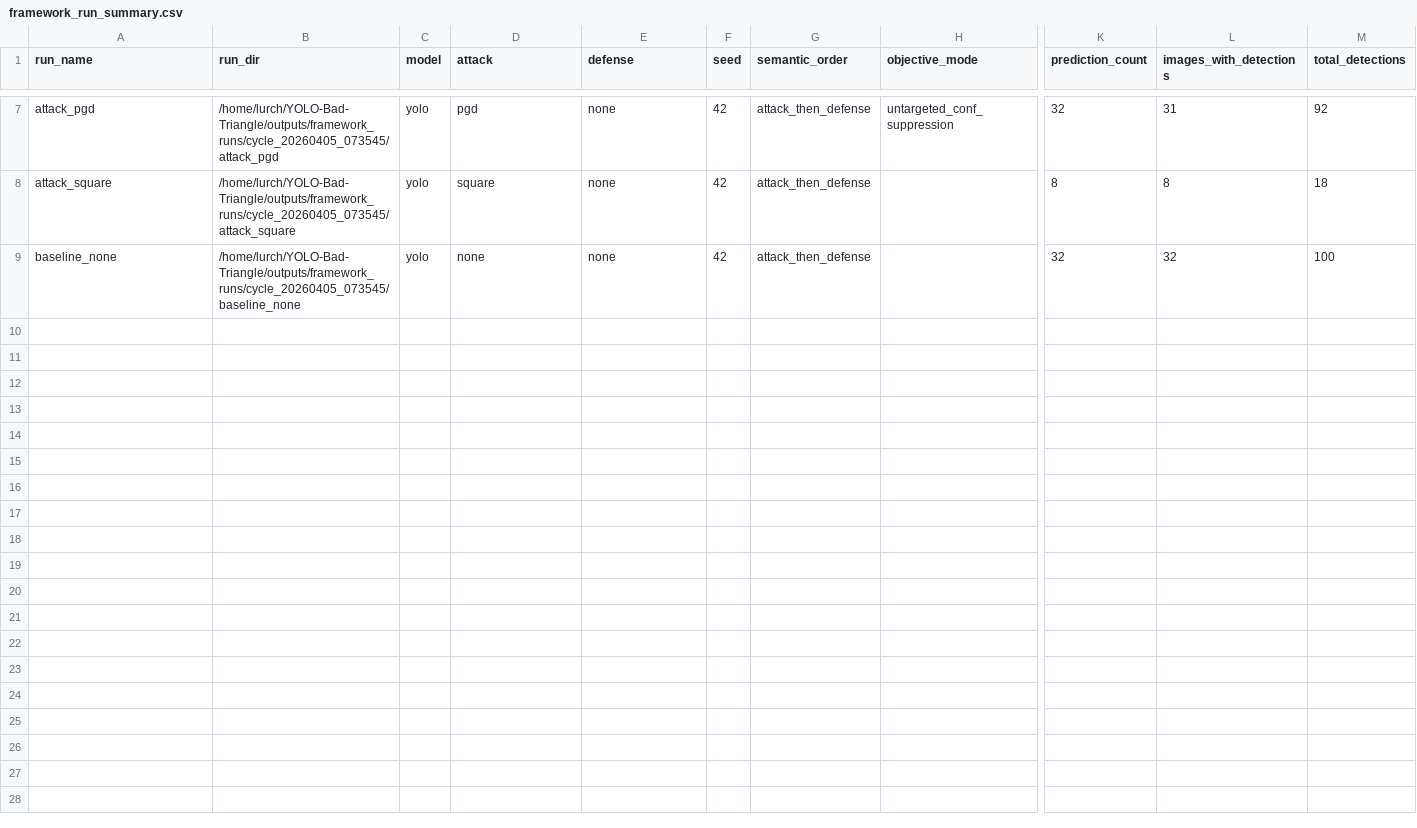
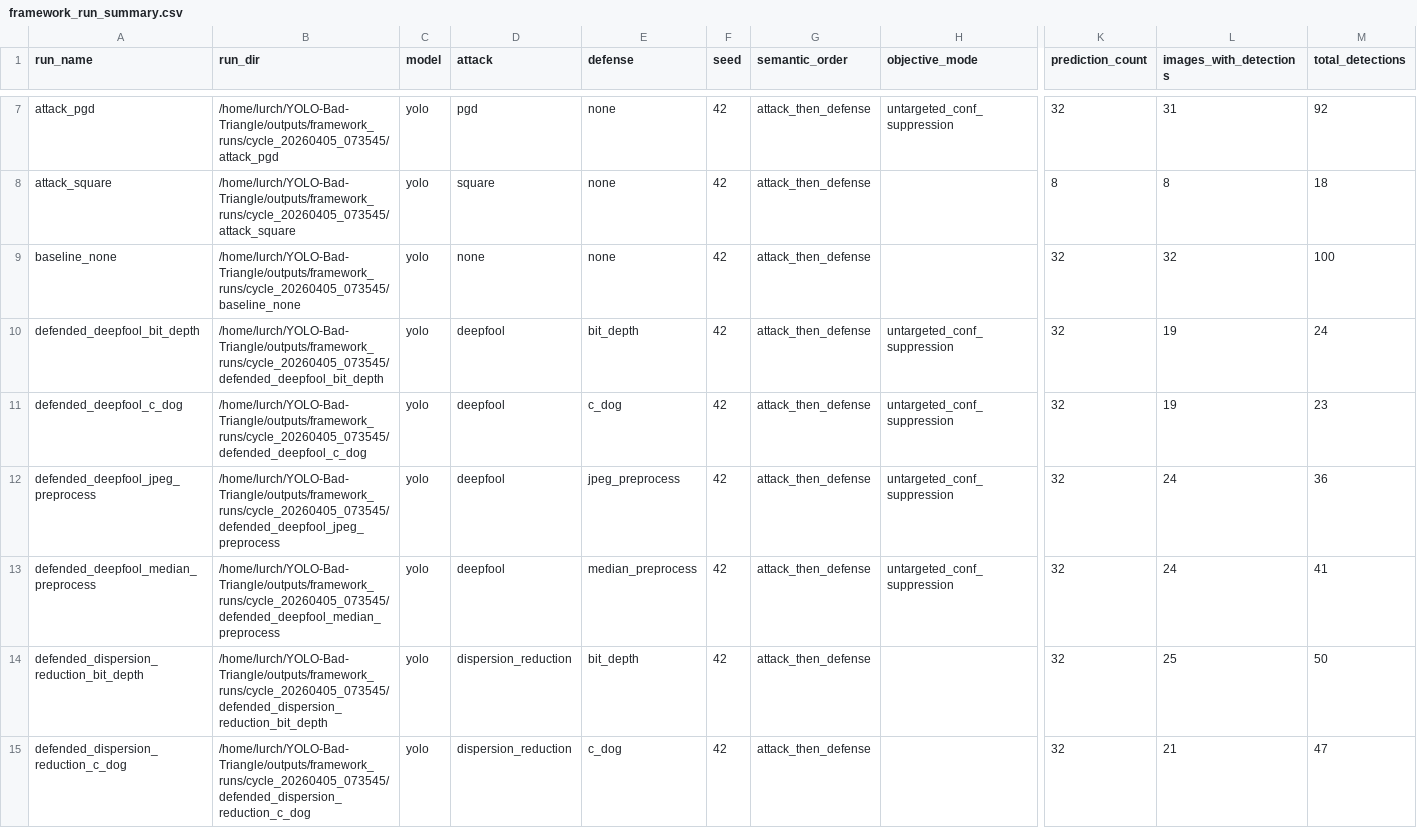
Before and after one commit to Cmaddock99/YOLO-Bad-Triangle, a CSV file: outputs/framework_reports/cycle_20260405_073545/framework_run_summary.csv, drawn as a sheet; only a part is shown, gaps mark what is left out; rows hold the shown columns only; the diff covers the shown part only; the diff names each change by its address in the sheet, - before the commit and + after, or states it on an @@ line.

Commit message:
auto_cycle: cycle_20260405_073545 phase 2/matrix complete
Top attacks : square, deepfool, dispersion_reduction
Top defenses: jpeg_preprocess, median_preprocess, c_dog

*** PARTIAL — phases 3–4 still pending ***
See outputs/cycle_status.md for live status.

```diff
--- a/outputs/framework_reports/cycle_20260405_073545/framework_run_summary.csv
+++ b/outputs/framework_reports/cycle_20260405_073545/framework_run_summary.csv
+row 10: defended_deepfool_bit_depth | /home/lurch/YOLO-Bad-Triangle/outputs/framework_runs/cycle_20260405_073545/defended_deepfool_bit_depth | yolo | deepfool | bit_depth | 42 | attack_then_defense | untargeted_conf_suppression | 32 | 19 | 24
+row 11: defended_deepfool_c_dog | /home/lurch/YOLO-Bad-Triangle/outputs/framework_runs/cycle_20260405_073545/defended_deepfool_c_dog | yolo | deepfool | c_dog | 42 | attack_then_defense | untargeted_conf_suppression | 32 | 19 | 23
+row 12: defended_deepfool_jpeg_preprocess | /home/lurch/YOLO-Bad-Triangle/outputs/framework_runs/cycle_20260405_073545/defended_deepfool_jpeg_preprocess | yolo | deepfool | jpeg_preprocess | 42 | attack_then_defense | untargeted_conf_suppression | 32 | 24 | 36
+row 13: defended_deepfool_median_preprocess | /home/lurch/YOLO-Bad-Triangle/outputs/framework_runs/cycle_20260405_073545/defended_deepfool_median_preprocess | yolo | deepfool | median_preprocess | 42 | attack_then_defense | untargeted_conf_suppression | 32 | 24 | 41
+row 14: defended_dispersion_reduction_bit_depth | /home/lurch/YOLO-Bad-Triangle/outputs/framework_runs/cycle_20260405_073545/defended_dispersion_reduction_bit_depth | yolo | dispersion_reduction | bit_depth | 42 | attack_then_defense |  | 32 | 25 | 50
+row 15: defended_dispersion_reduction_c_dog | /home/lurch/YOLO-Bad-Triangle/outputs/framework_runs/cycle_20260405_073545/defended_dispersion_reduction_c_dog | yolo | dispersion_reduction | c_dog | 42 | attack_then_defense |  | 32 | 21 | 47
```
Also changed, not shown: 6 added rows elsewhere in this file, 4 other files.
